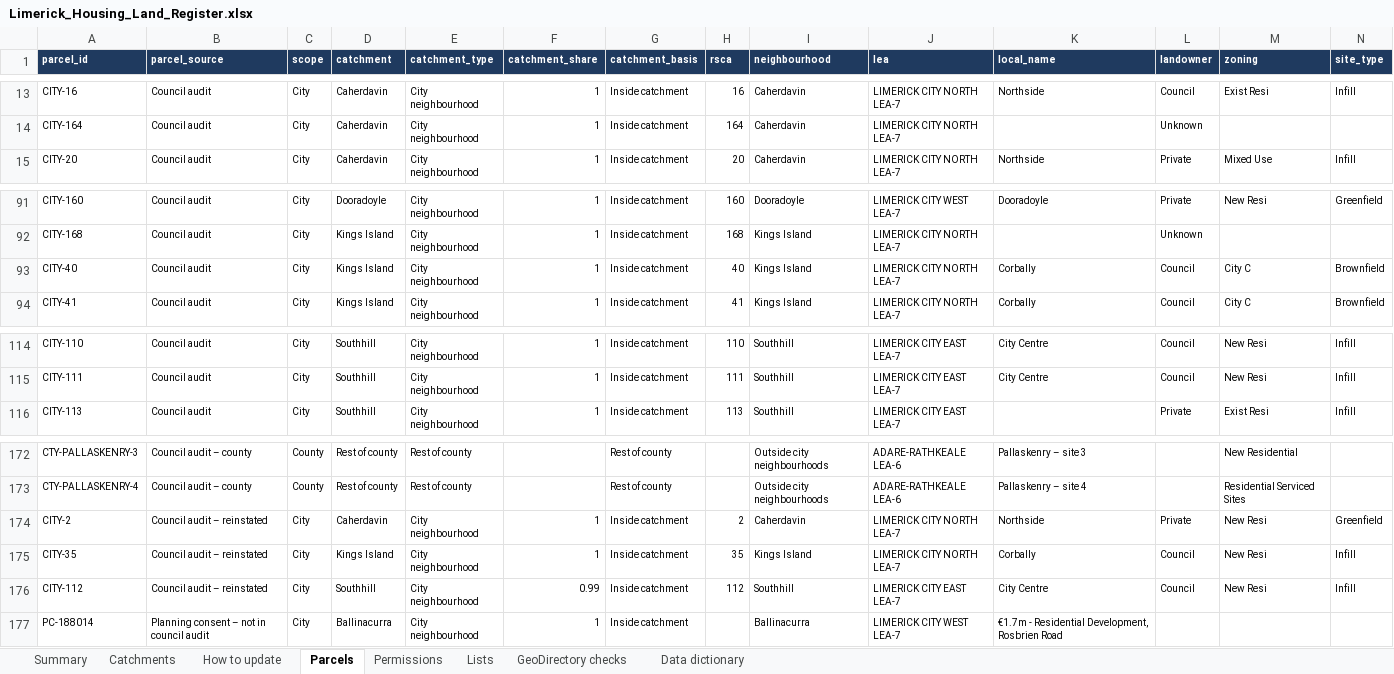
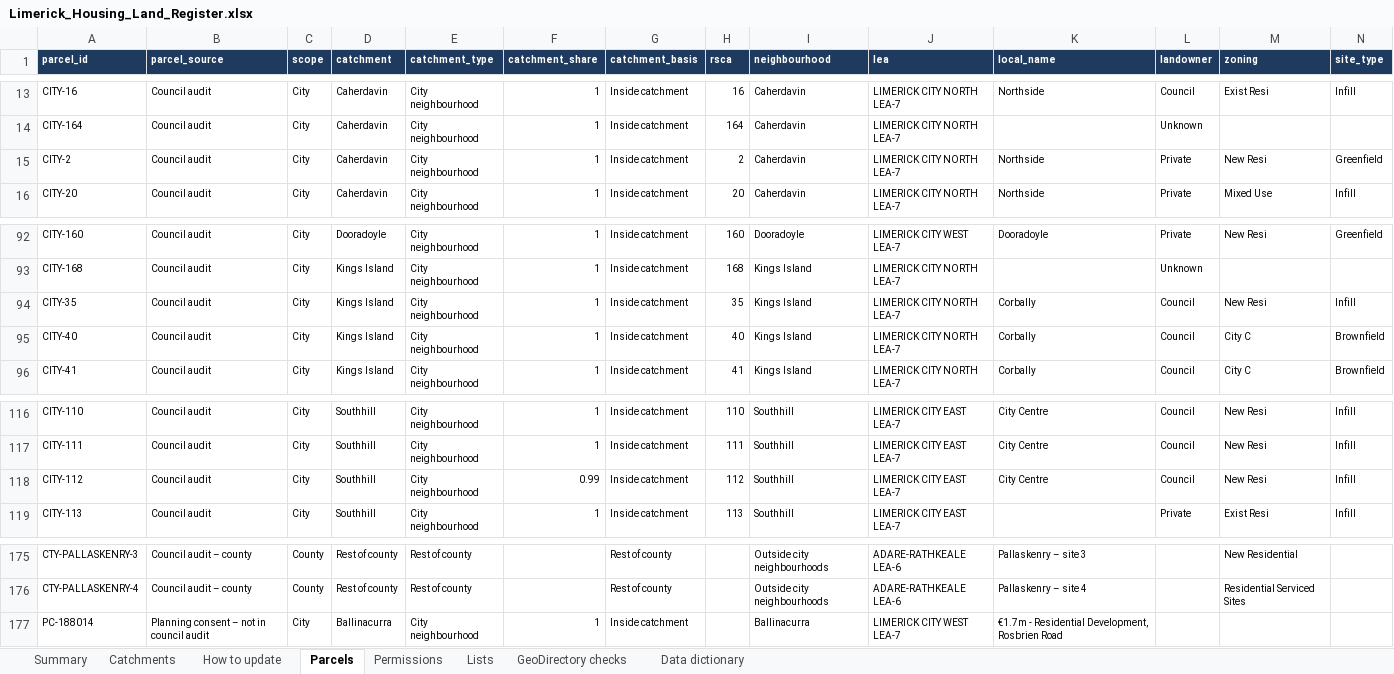
Before and after one commit to jaymes88/data, an Excel workbook: limerick_pipeline/register/Limerick_Housing_Land_Register.xlsx, sheet Parcels, drawn as a sheet; only a part is shown, gaps mark what is left out; values as stored, in another font and other column widths than the file's, no borders; charts and pictures and conditional formats not drawn; removed rows and columns are numbered as before the commit, all else as after; rows hold the shown columns only; the diff names each change by its address in the sheet, - before the commit and + after, or states it on an @@ line.

```diff
--- a/limerick_pipeline/register/Limerick_Housing_Land_Register.xlsx (sheet Parcels)
+++ b/limerick_pipeline/register/Limerick_Housing_Land_Register.xlsx (sheet Parcels)
+row 15: CITY-2 | Council audit | City | Caherdavin | City neighbourhood | 1 | Inside catchment | 2 | Caherdavin | LIMERICK CITY NORTH LEA-7 | Northside | Private | New Resi | Greenfield
+row 94: CITY-35 | Council audit | City | Kings Island | City neighbourhood | 1 | Inside catchment | 35 | Kings Island | LIMERICK CITY NORTH LEA-7 | Corbally | Council | New Resi | Infill
+row 118: CITY-112 | Council audit | City | Southhill | City neighbourhood | 0.99 | Inside catchment | 112 | Southhill | LIMERICK CITY EAST LEA-7 | City Centre | Council | New Resi | Infill
-row 174: CITY-2 | Council audit – reinstated | City | Caherdavin | City neighbourhood | 1 | Inside catchment | 2 | Caherdavin | LIMERICK CITY NORTH LEA-7 | Northside | Private | New Resi | Greenfield
-row 175: CITY-35 | Council audit – reinstated | City | Kings Island | City neighbourhood | 1 | Inside catchment | 35 | Kings Island | LIMERICK CITY NORTH LEA-7 | Corbally | Council | New Resi | Infill
-row 176: CITY-112 | Council audit – reinstated | City | Southhill | City neighbourhood | 0.99 | Inside catchment | 112 | Southhill | LIMERICK CITY EAST LEA-7 | City Centre | Council | New Resi | Infill
```
Also changed, not shown: sheet Summary, sheet Lists, sheet Data dictionary, formulas that keep their value, limerick_pipeline/register/Validation_Report.xlsx, 3 other files.
